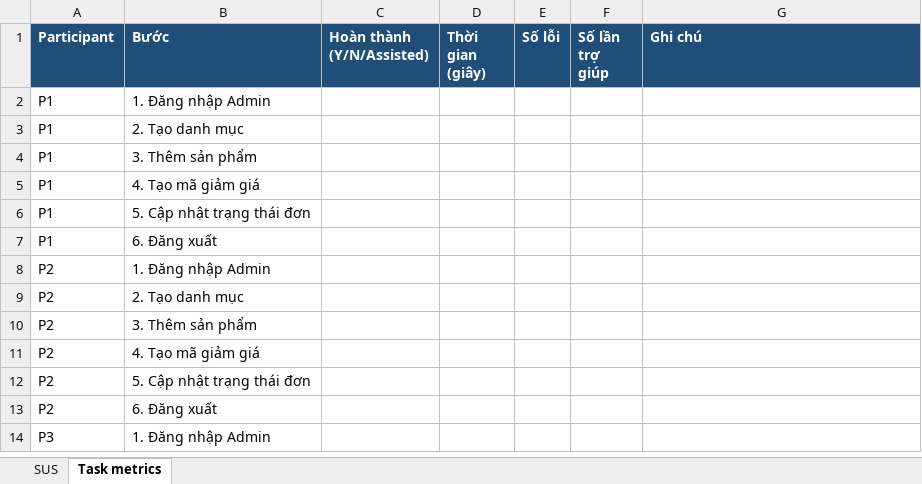
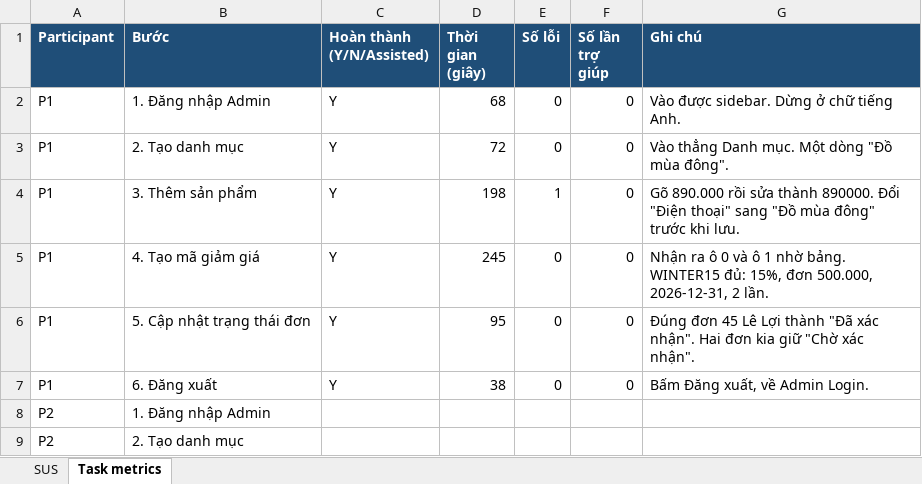
Before and after one commit to Taylor3691/eshop-sut, an Excel workbook: submission/task2-usability/sus-and-metrics.xlsx, sheet Task metrics, drawn as a sheet; only a part is shown; the shorter side is filled out with more unchanged rows; values as stored, in another font and other column widths than the file's, no borders; removed rows and columns are numbered as before the commit, all else as after; the diff names each change by its address in the sheet, - before the commit and + after, or states it on an @@ line.

Commit message:
test(hw03): usability session P1 metrics in sus-and-metrics

```diff
--- a/submission/task2-usability/sus-and-metrics.xlsx (sheet Task metrics)
+++ b/submission/task2-usability/sus-and-metrics.xlsx (sheet Task metrics)
-row 2: P1 | 1. Đăng nhập Admin
-row 3: P1 | 2. Tạo danh mục
-row 4: P1 | 3. Thêm sản phẩm
-row 5: P1 | 4. Tạo mã giảm giá
-row 6: P1 | 5. Cập nhật trạng thái đơn
-row 7: P1 | 6. Đăng xuất
+row 2: P1 | 1. Đăng nhập Admin | Y | 68 | 0 | 0 | Vào được sidebar. Dừng ở chữ tiếng Anh.
+row 3: P1 | 2. Tạo danh mục | Y | 72 | 0 | 0 | Vào thẳng Danh mục. Một dòng "Đồ mùa đông".
+row 4: P1 | 3. Thêm sản phẩm | Y | 198 | 1 | 0 | Gõ 890.000 rồi sửa thành 890000. Đổi "Điện thoại" sang "Đồ mùa đông" trước khi lưu.
+row 5: P1 | 4. Tạo mã giảm giá | Y | 245 | 0 | 0 | Nhận ra ô 0 và ô 1 nhờ bảng. WINTER15 đủ: 15%, đơn 500.000, 2026-12-31, 2 lần.
+row 6: P1 | 5. Cập nhật trạng thái đơn | Y | 95 | 0 | 0 | Đúng đơn 45 Lê Lợi thành "Đã xác nhận". Hai đơn kia giữ "Chờ xác nhận".
+row 7: P1 | 6. Đăng xuất | Y | 38 | 0 | 0 | Bấm Đăng xuất, về Admin Login.
```
Also changed, not shown: sheet SUS, 1 other file.
